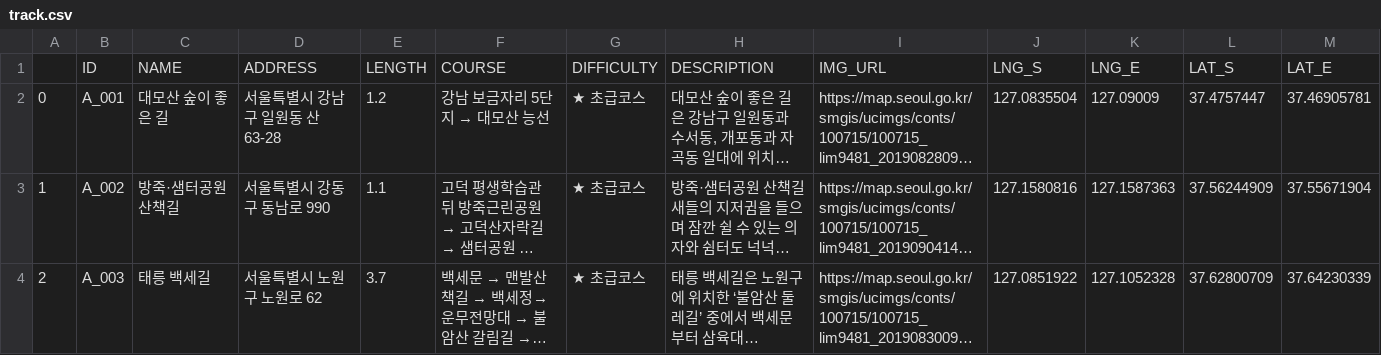
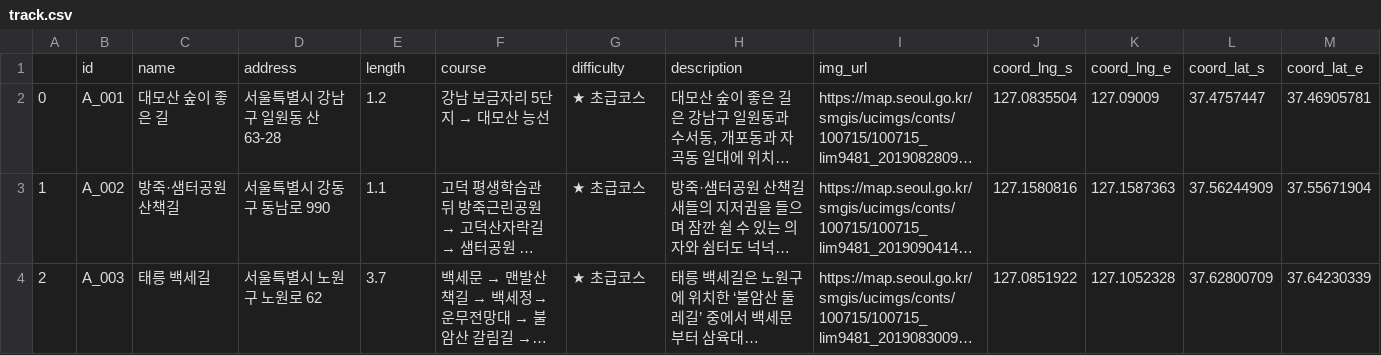
Before and after one commit to seorinP/track-of-food, a CSV file: data/track.csv, drawn as a sheet; only a part is shown; long unchanged cells end in …; removed rows and columns are numbered as before the commit, all else as after; rows hold the shown columns only; the diff names each change by its address in the sheet, - before the commit and + after, or states it on an @@ line.

```diff
--- a/data/track.csv
+++ b/data/track.csv
-row 1:  | ID | NAME | ADDRESS | LENGTH | COURSE | DIFFICULTY | DESCRIPTION | IMG_URL | LNG_S | LNG_E | LAT_S | LAT_E
+row 1:  | id | name | address | length | course | difficulty | description | img_url | coord_lng_s | coord_lng_e | coord_lat_s | coord_lat_e
```
Also changed, not shown: data/district.csv, 10 other files.
